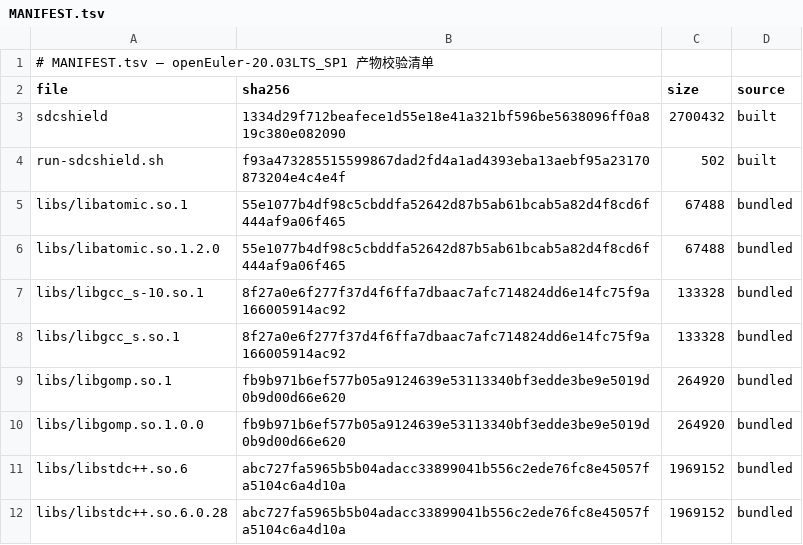
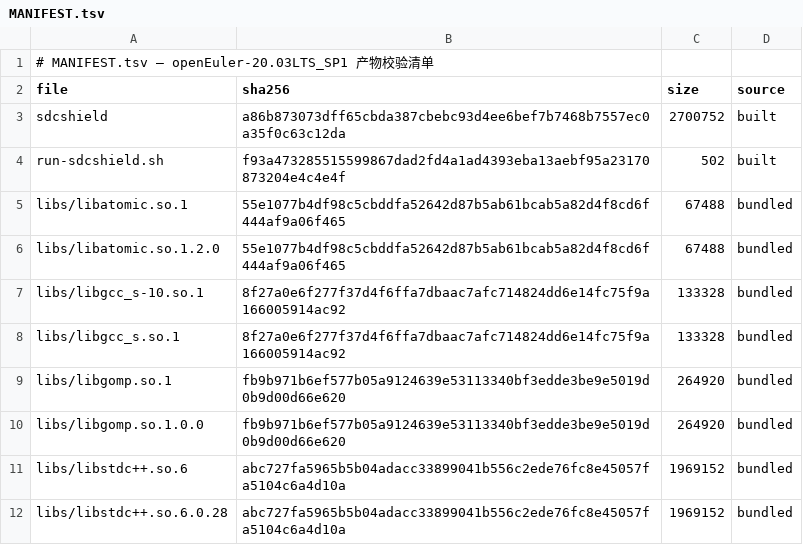
Before and after one commit to wangxumarshall/sdcshield-rpm-20.03, a TSV file: openEuler-20.03LTS_SP1/built/MANIFEST.tsv, drawn as a sheet.

```diff
--- a/openEuler-20.03LTS_SP1/built/MANIFEST.tsv
+++ b/openEuler-20.03LTS_SP1/built/MANIFEST.tsv
@@ -2,3 +2,3 @@
 file	sha256	size	source
-sdcshield	1334d29f712beafece1d55e18e41a321bf596be5638096ff0a819c380e082090	2700432	built
+sdcshield	a86b873073dff65cbda387cbebc93d4ee6bef7b7468b7557ec0a35f0c63c12da	2700752	built
 run-sdcshield.sh	f93a473285515599867dad2fd4a1ad4393eba13aebf95a23170873204e4c4e4f	502	built
```
Also changed, not shown: openEuler-20.03LTS/built/MANIFEST.tsv, openEuler-20.03LTS_SP2/built/MANIFEST.tsv, 17 other files.
